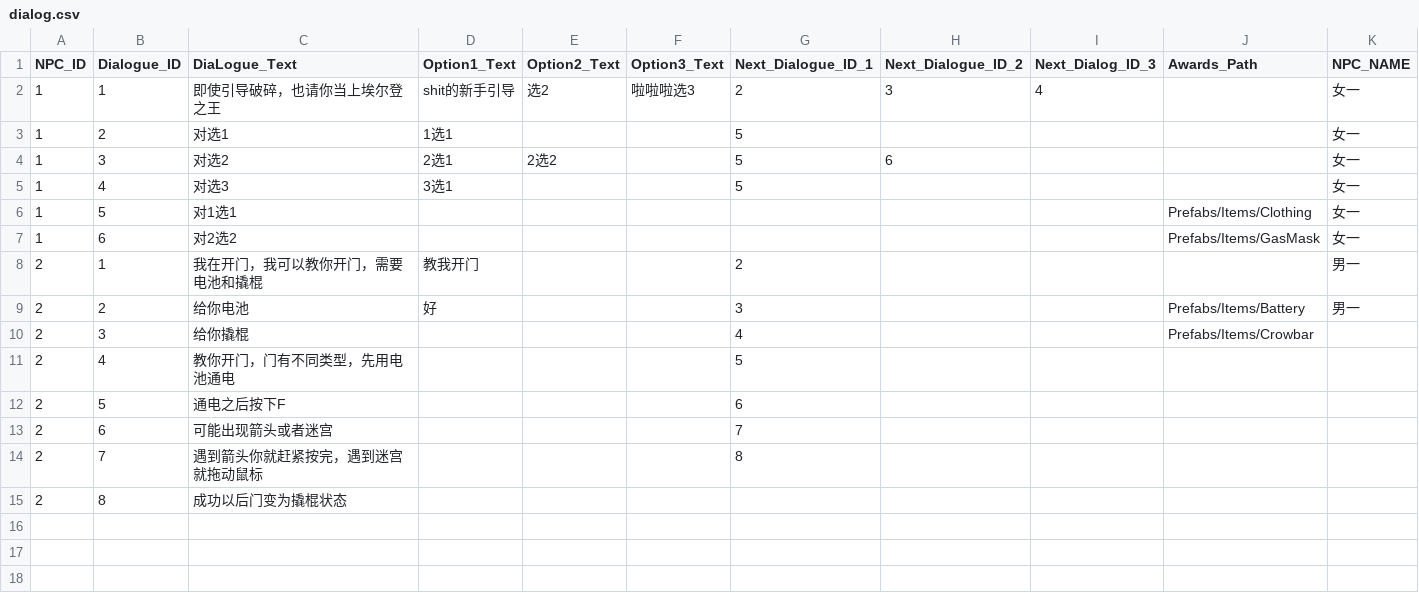
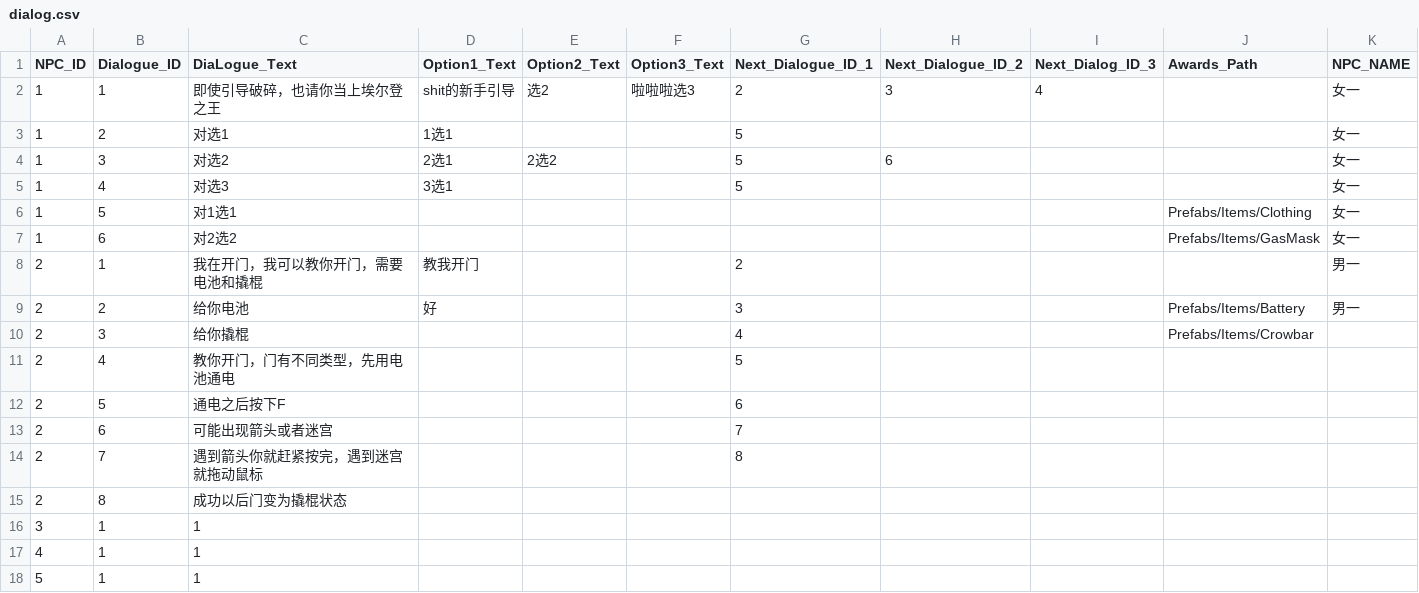
Before and after one commit to OrangeScript/Metro, a CSV file: Assets/Resources/DataTable/dialog.csv, drawn as a sheet; the diff names each change by its address in the sheet, - before the commit and + after, or states it on an @@ line.

```diff
--- a/Assets/Resources/DataTable/dialog.csv
+++ b/Assets/Resources/DataTable/dialog.csv
+row 16: 3 | 1 | 1
+row 17: 4 | 1 | 1
+row 18: 5 | 1 | 1
```
Also changed, not shown: 7 other files.
